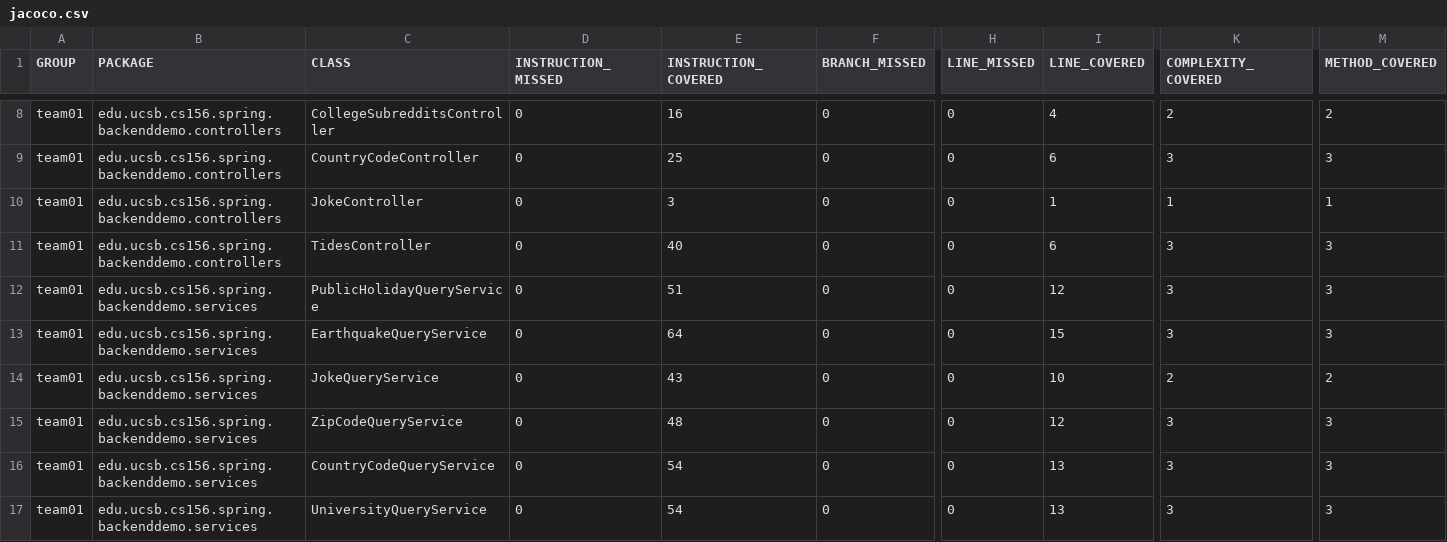
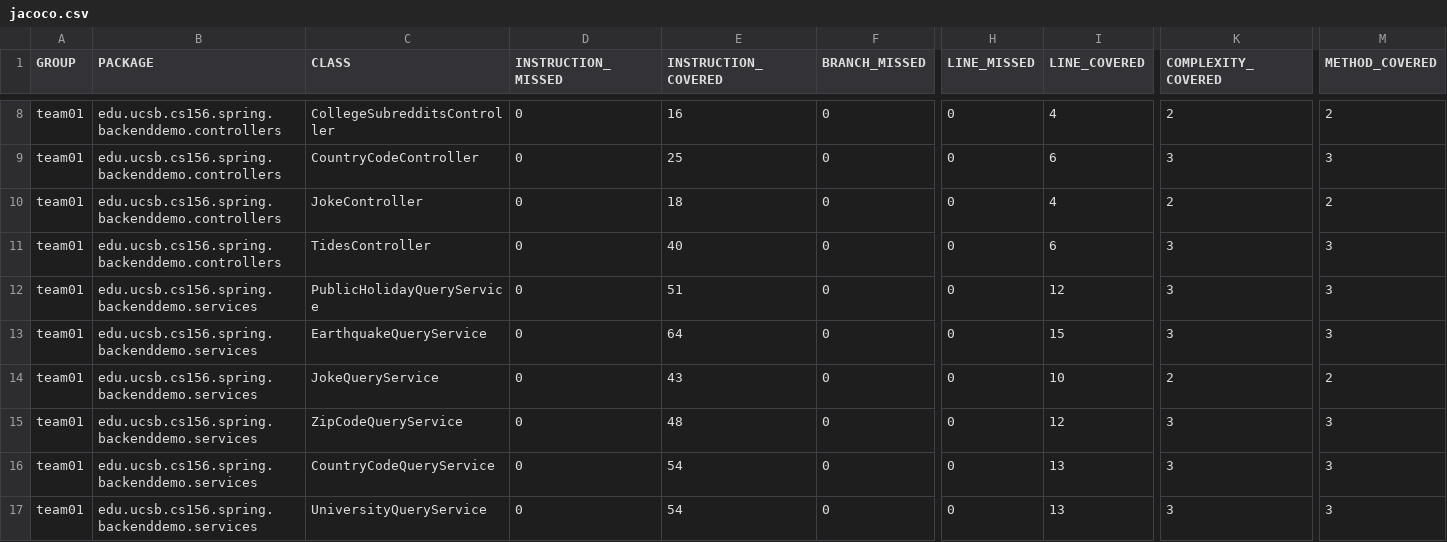
Before and after one commit to ucsb-cs156-s24/team01-s24-4pm-5, a CSV file: jacoco/jacoco.csv, drawn as a sheet; only a part is shown, gaps mark what is left out; the diff names each change by its address in the sheet, - before the commit and + after, or states it on an @@ line.

```diff
--- a/jacoco/jacoco.csv
+++ b/jacoco/jacoco.csv
-E10 (INSTRUCTION_COVERED): 3
+E10 (INSTRUCTION_COVERED): 18
-I10 (LINE_COVERED): 1
+I10 (LINE_COVERED): 4
-K10 (COMPLEXITY_COVERED): 1
+K10 (COMPLEXITY_COVERED): 2
-M10 (METHOD_COVERED): 1
+M10 (METHOD_COVERED): 2
```
Also changed, not shown: 7 other files.
